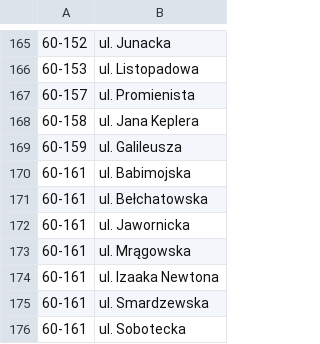
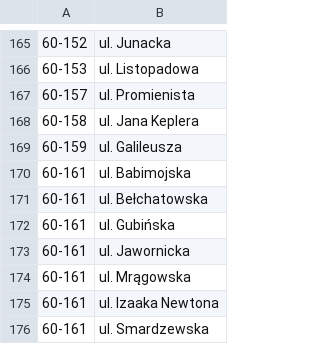
Before and after one commit to macbre/pyrabot, a CSV file: sources/kody-pocztowe.csv, drawn as a sheet; only a part is shown, gaps mark what is left out; the shorter side is filled out with more unchanged rows; the diff names each change by its address in the sheet, - before the commit and + after, or states it on an @@ line.

```diff
--- a/sources/kody-pocztowe.csv
+++ b/sources/kody-pocztowe.csv
+row 172: 60-161 | ul. Gubińska
```
Also changed, not shown: 2 other files.
